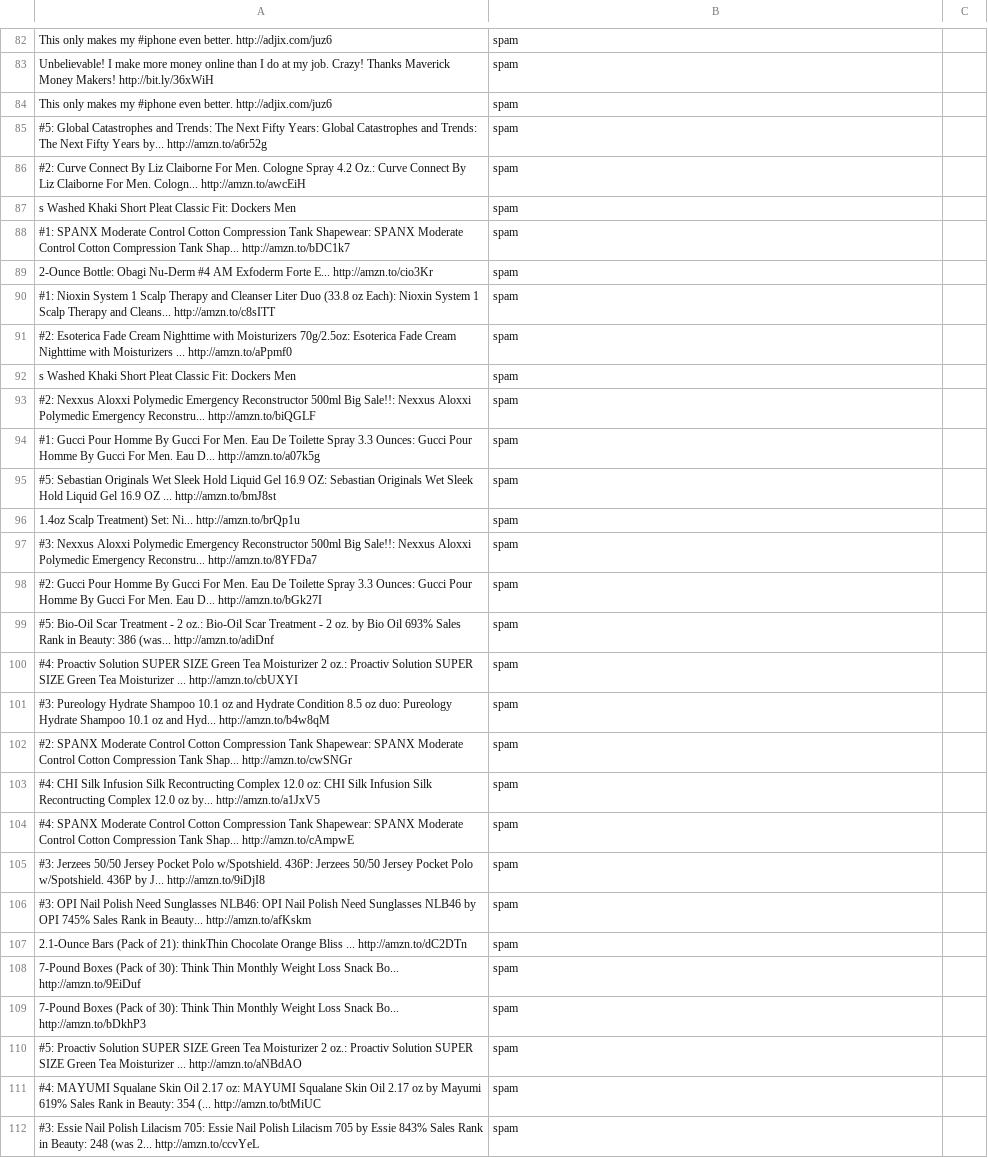
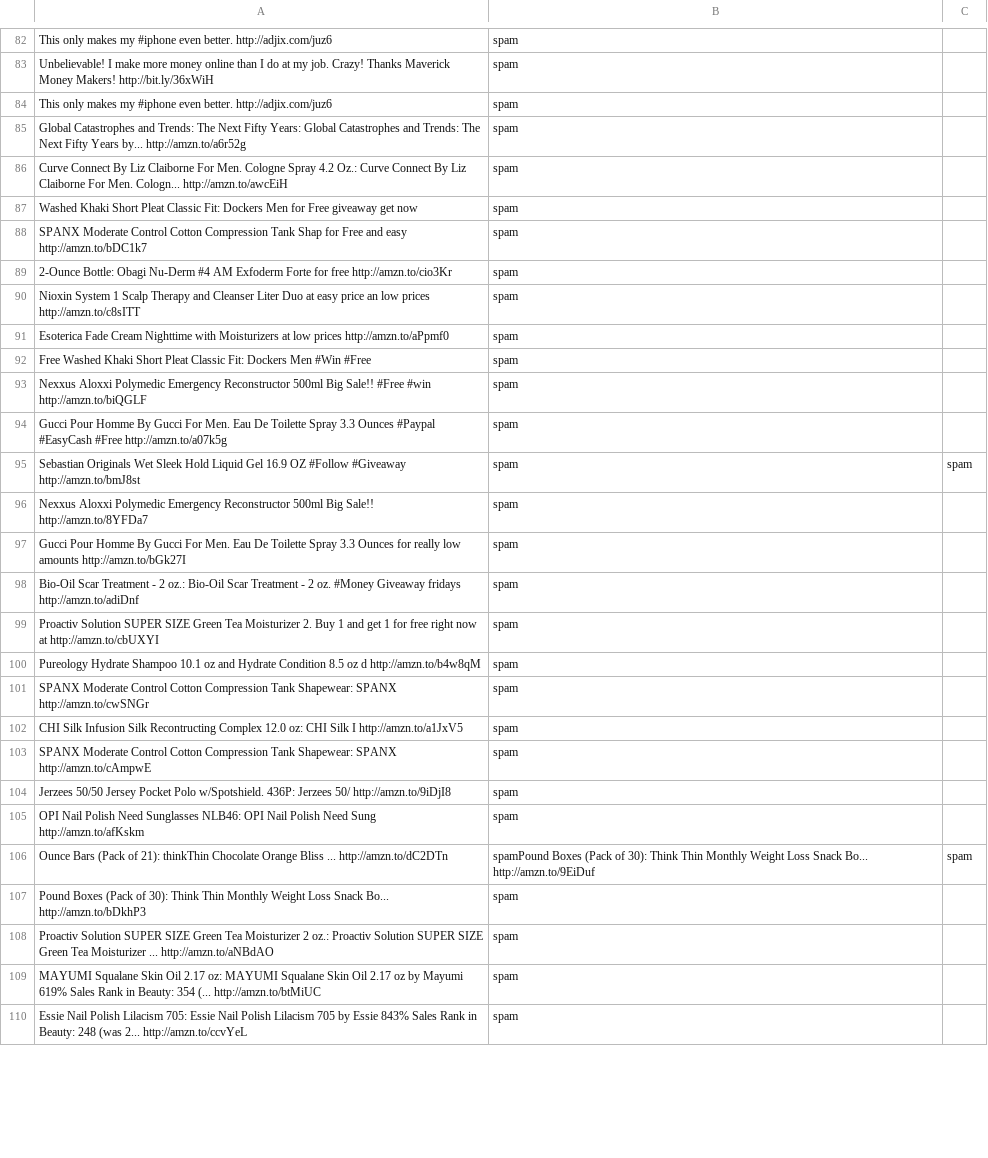
Before and after one commit to vihanga-bandara/Spam-Detector-ML-NLP, a CSV file: SpamTweetsFinalDataset.csv, drawn as a sheet; only a part is shown, gaps mark what is left out; removed rows and columns are numbered as before the commit, all else as after; the diff covers the shown part only; the diff names each change by its address in the sheet, - before the commit and + after, or states it on an @@ line.

Commit message:
Adding data to tweet dataset

```diff
--- a/SpamTweetsFinalDataset.csv
+++ b/SpamTweetsFinalDataset.csv
-A85: #5: Global Catastrophes…
+A85: Global Catastrophes…
-A86: #2: Curve Connect…
+A86: Curve Connect…
-A87: s Washed Khaki Short Pleat Classic Fit: Dockers Men
+A87: Washed Khaki Short Pleat Classic Fit: Dockers Men for Free giveaway get now
-A88: #1: SPANX Moderate Control Cotton Compression Tank Shapewear: SPANX Moderate Control Cotton Compression Tank Shap... http://amzn.to/bDC1k7
+A88: SPANX Moderate Control Cotton Compression Tank Shap for Free and easy http://amzn.to/bDC1k7
-A89: …Exfoderm Forte E... http://amzn.to/cio3Kr
+A89: …Exfoderm Forte for free http://amzn.to/cio3Kr
-A90: #1: Nioxin System 1 Scalp Therapy and Cleanser Liter Duo (33.8 oz Each): Nioxin System 1 Scalp Therapy and Cleans... http://amzn.to/c8sITT
+A90: Nioxin System 1 Scalp Therapy and Cleanser Liter Duo at easy price an low prices http://amzn.to/c8sITT
-A91: #2: Esoterica Fade Cream Nighttime with Moisturizers 70g/2.5oz: Esoterica Fade Cream Nighttime with Moisturizers ... http://amzn.to/aPpmf0
+A91: Esoterica Fade Cream Nighttime with Moisturizers at low prices http://amzn.to/aPpmf0
-A92: s Washed Khaki Short Pleat Classic Fit: Dockers Men
+A92: Free Washed Khaki Short Pleat Classic Fit: Dockers Men #Win #Free
-A93: #2: Nexxus Aloxxi Polymedic Emergency Reconstructor 500ml Big Sale!!: Nexxus Aloxxi Polymedic Emergency Reconstru... http://amzn.to/biQGLF
+A93: Nexxus Aloxxi Polymedic Emergency Reconstructor 500ml Big Sale!! #Free #win http://amzn.to/biQGLF
-A94: #1: Gucci Pour Homme By Gucci For Men. Eau De Toilette Spray 3.3 Ounces: Gucci Pour Homme By Gucci For Men. Eau D... http://amzn.to/a07k5g
+A94: Gucci Pour Homme By Gucci For Men. Eau De Toilette Spray 3.3 Ounces #Paypal #EasyCash #Free http://amzn.to/a07k5g
-row 95: #5: Sebastian Originals Wet Sleek Hold Liquid Gel 16.9 OZ: Sebastian Originals Wet Sleek Hold Liquid Gel 16.9 OZ ... http://amzn.to/bmJ8st | spam
-row 96: 1.4oz Scalp Treatment) Set: Ni... http://amzn.to/brQp1u | spam
+row 95: Sebastian Originals Wet Sleek Hold Liquid Gel 16.9 OZ #Follow #Giveaway http://amzn.to/bmJ8st | spam | spam
-A96: #3: Nexxus Aloxxi Polymedic Emergency Reconstructor 500ml Big Sale!!: Nexxus Aloxxi Polymedic Emergency Reconstru... http://amzn.to/8YFDa7
+A96: Nexxus Aloxxi Polymedic Emergency Reconstructor 500ml Big Sale!! http://amzn.to/8YFDa7
-A97: #2: Gucci Pour Homme By Gucci For Men. Eau De Toilette Spray 3.3 Ounces: Gucci Pour Homme By Gucci For Men. Eau D... http://amzn.to/bGk27I
+A97: Gucci Pour Homme By Gucci For Men. Eau De Toilette Spray 3.3 Ounces for really low amounts http://amzn.to/bGk27I
-A98: #5: Bio-Oil Scar Treatment - 2 oz.: Bio-Oil Scar Treatment - 2 oz. by Bio Oil 693% Sales Rank in Beauty: 386 (was... http://amzn.to/adiDnf
+A98: Bio-Oil Scar Treatment - 2 oz.: Bio-Oil Scar Treatment - 2 oz. #Money Giveaway fridays http://amzn.to/adiDnf
-A99: #4: Proactiv Solution SUPER SIZE Green Tea Moisturizer 2 oz.: Proactiv Solution SUPER SIZE Green Tea Moisturizer ... http://amzn.to/cbUXYI
+A99: Proactiv Solution SUPER SIZE Green Tea Moisturizer 2. Buy 1 and get 1 for free right now at http://amzn.to/cbUXYI
-A100: #3: Pureology Hydrate Shampoo 10.1 oz and Hydrate Condition 8.5 oz duo: Pureology Hydrate Shampoo 10.1 oz and Hyd... http://amzn.to/b4w8qM
+A100: Pureology Hydrate Shampoo 10.1 oz and Hydrate Condition 8.5 oz d http://amzn.to/b4w8qM
-A101: #2: SPANX Moderate Control Cotton Compression Tank Shapewear: SPANX Moderate Control Cotton Compression Tank Shap... http://amzn.to/cwSNGr
+A101: SPANX Moderate Control Cotton Compression Tank Shapewear: SPANX http://amzn.to/cwSNGr
-A102: #4: CHI Silk Infusion Silk Recontructing Complex 12.0 oz: CHI Silk Infusion Silk Recontructing Complex 12.0 oz by... http://amzn.to/a1JxV5
+A102: CHI Silk Infusion Silk Recontructing Complex 12.0 oz: CHI Silk I http://amzn.to/a1JxV5
-A103: #4: SPANX Moderate Control Cotton Compression Tank Shapewear: SPANX Moderate Control Cotton Compression Tank Shap... http://amzn.to/cAmpwE
+A103: SPANX Moderate Control Cotton Compression Tank Shapewear: SPANX http://amzn.to/cAmpwE
-A104: #3: Jerzees 50/50 Jersey Pocket Polo w/Spotshield. 436P: Jerzees 50/50 Jersey Pocket Polo w/Spotshield. 436P by J... http://amzn.to/9iDjI8
+A104: Jerzees 50/50 Jersey Pocket Polo w/Spotshield. 436P: Jerzees 50/ http://amzn.to/9iDjI8
-A105: #3: OPI Nail Polish Need Sunglasses NLB46: OPI Nail Polish Need Sunglasses NLB46 by OPI 745% Sales Rank in Beauty... http://amzn.to/afKskm
+A105: OPI Nail Polish Need Sunglasses NLB46: OPI Nail Polish Need Sung http://amzn.to/afKskm
-row 107: 2.1-Ounce Bars (Pack of 21): thinkThin Chocolate Orange Bliss ... http://amzn.to/dC2DTn | spam
-row 108: 7-Pound Boxes (Pack of 30): Think Thin Monthly Weight Loss Snack Bo... http://amzn.to/9EiDuf | spam
+row 106: Ounce Bars (Pack of 21): thinkThin Chocolate Orange Bliss ... http://amzn.to/dC2DTn | spamPound Boxes (Pack of 30): Think Thin Monthly Weight Loss Snack Bo... http://amzn.to/9EiDuf | spam
-A107: 7-Pound Boxes (Pack…
+A107: Pound Boxes (Pack…
-A108: #5: Proactiv Solution…
+A108: Proactiv Solution…
-A109: #4: MAYUMI Squalane…
+A109: MAYUMI Squalane…
-A110: #3: Essie Nail…
+A110: Essie Nail…
```
Also changed, not shown: 10 added rows and 11 edited cells elsewhere in this file.
